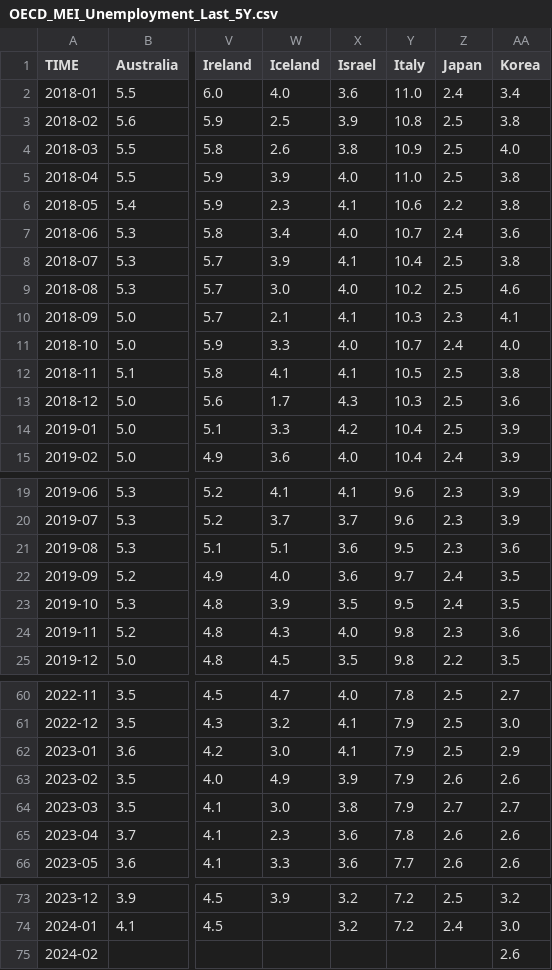
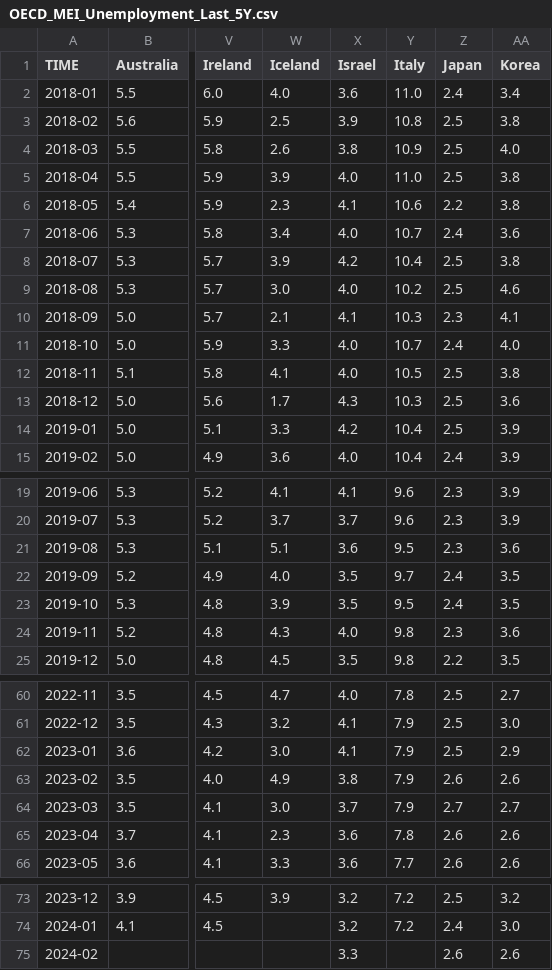
Before and after one commit to Qery-Data/Unemployment-OECD, a CSV file: data/OECD_MEI_Unemployment_Last_5Y.csv, drawn as a sheet; only a part is shown, gaps mark what is left out; the diff names each change by its address in the sheet, - before the commit and + after, or states it on an @@ line.

Commit message:
Latest data: 2024-04-01-09-09-00

```diff
--- a/data/OECD_MEI_Unemployment_Last_5Y.csv
+++ b/data/OECD_MEI_Unemployment_Last_5Y.csv
-X8 (Israel): 4.1
+X8 (Israel): 4.2
-X12 (Israel): 4.1
+X12 (Israel): 4.0
-X22 (Israel): 3.6
+X22 (Israel): 3.5
-X63 (Israel): 3.9
+X63 (Israel): 3.8
-X64 (Israel): 3.8
+X64 (Israel): 3.7
-X75 (Israel): (empty)
+X75 (Israel): 3.3
-Z75 (Japan): (empty)
+Z75 (Japan): 2.6
```
Also changed, not shown: data/OECD_MEI_Unemployment_Last_12M.csv, data/OECD_MEI_Unemployment_Lastest_Value.csv.
